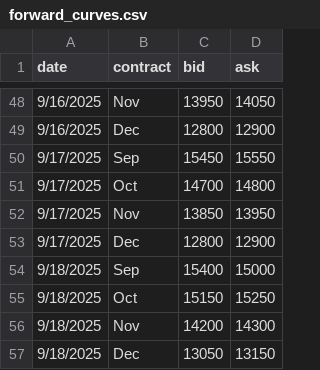
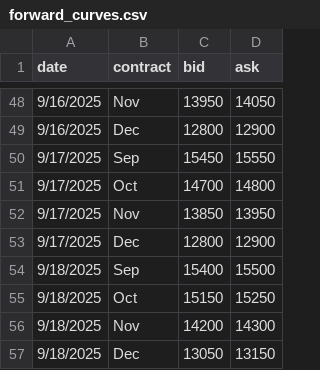
Before and after one commit to WouterVossen/PMX, a CSV file: data/forward_curves.csv, drawn as a sheet; only a part is shown, gaps mark what is left out.

Commit message:
Update forward_curves.csv

```diff
--- a/data/forward_curves.csv
+++ b/data/forward_curves.csv
@@ -53,3 +53,3 @@ date,contract,bid,ask
 9/17/2025,Dec,12800,12900
-9/18/2025,Sep,15400,15000
+9/18/2025,Sep,15400,15500
 9/18/2025,Oct,15150,15250
```
